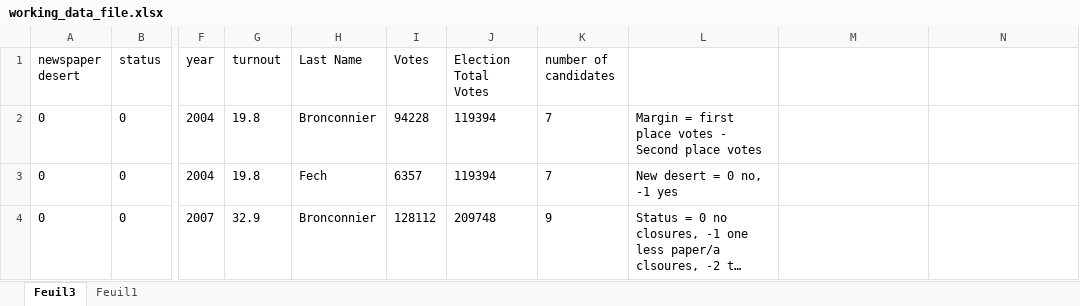
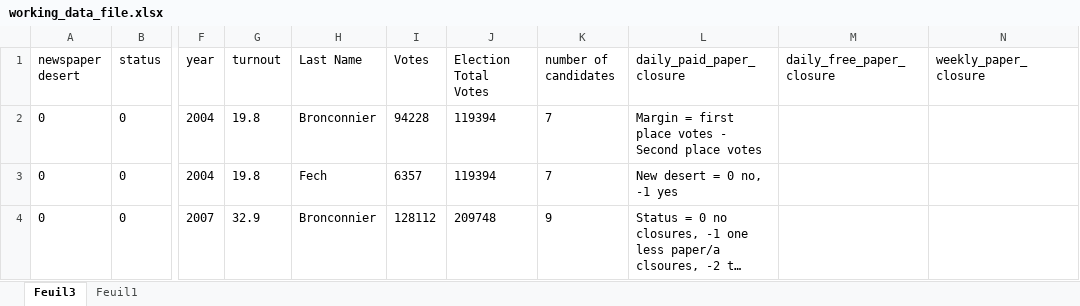
Before and after one commit to sjkiss/newspaper_closures_canada, an Excel workbook: Data/working_data_file.xlsx, sheet Feuil3, drawn as a sheet; only a part is shown, gaps mark what is left out; long unchanged cells end in …; values as stored, in another font and other column widths than the file's, no borders; the diff names each change by its address in the sheet, - before the commit and + after, or states it on an @@ line.

```diff
--- a/Data/working_data_file.xlsx (sheet Feuil3)
+++ b/Data/working_data_file.xlsx (sheet Feuil3)
-L1: (empty)
+L1: daily_paid_paper_closure
-M1: (empty)
+M1: daily_free_paper_closure
-N1: (empty)
+N1: weekly_paper_closure
```
Also changed, not shown: Data/100 biggest cities.xlsx, 49 other files.
